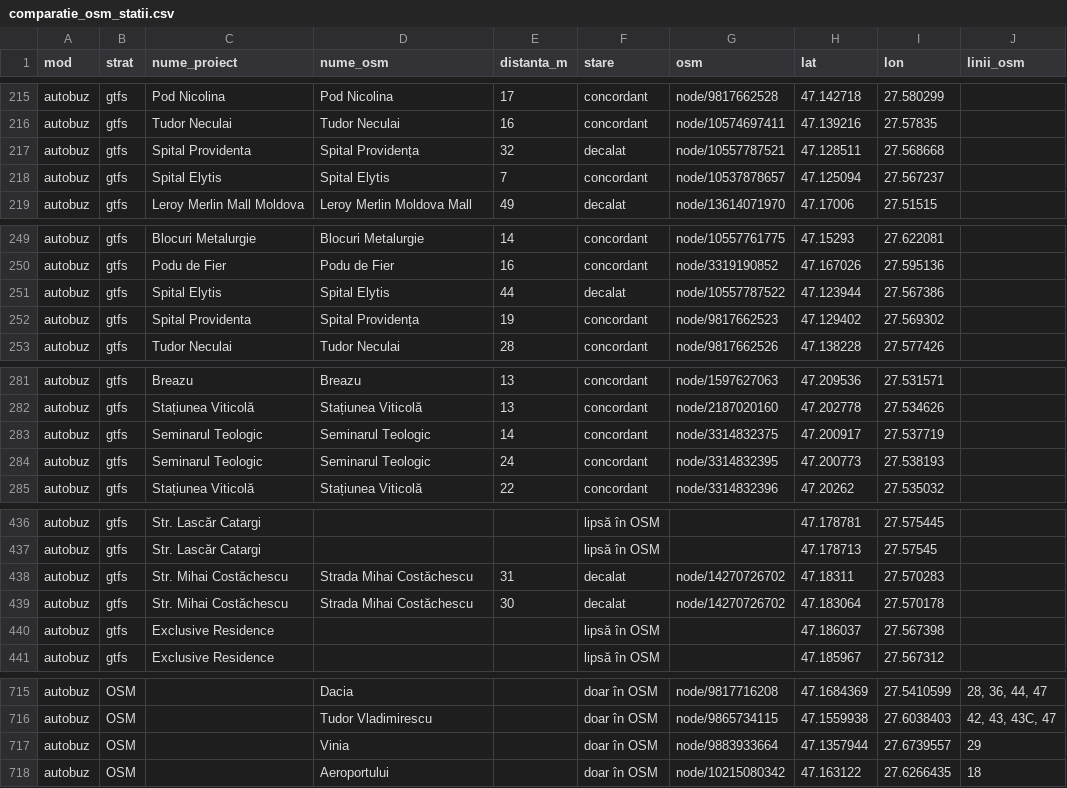
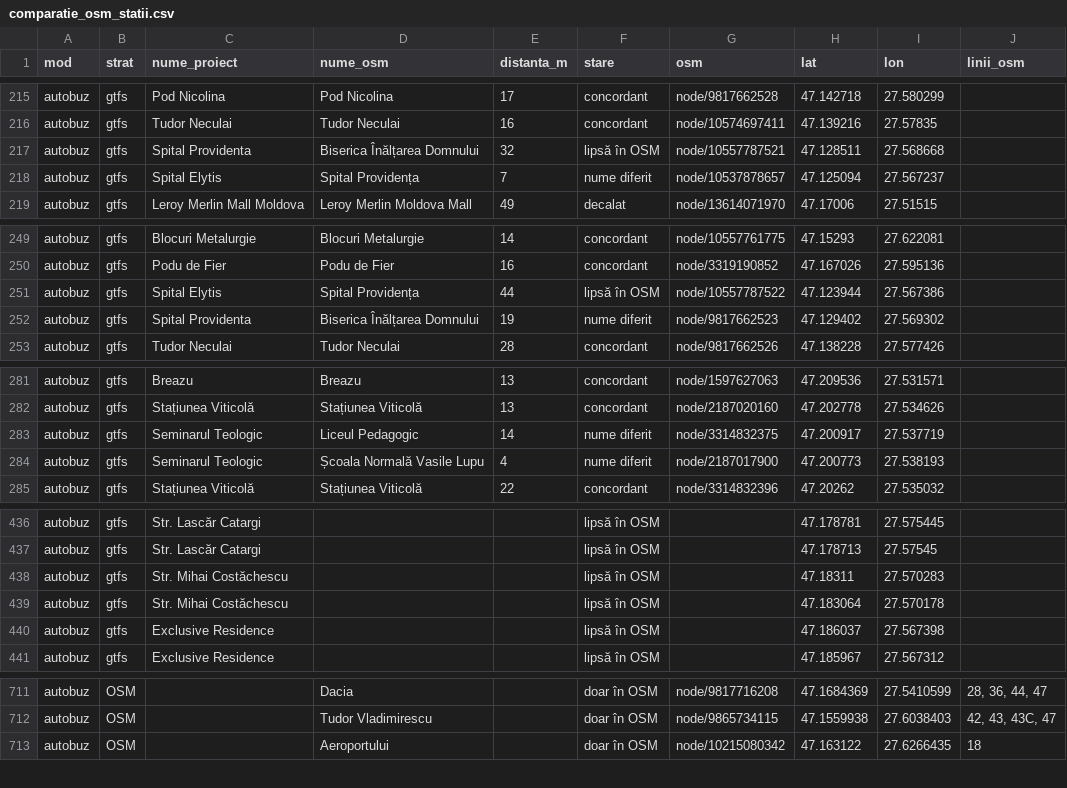
Before and after one commit to coveadrian83/gis, a CSV file: public/data/transport/comparatie_osm_statii.csv, drawn as a sheet; only a part is shown, gaps mark what is left out; the diff covers the shown part only.

```diff
--- a/public/data/transport/comparatie_osm_statii.csv
+++ b/public/data/transport/comparatie_osm_statii.csv
@@ -216,4 +216,4 @@ autobuz,gtfs,Pod Nicolina,Pod Nicolina,17,concordant,node/9817662528,47.142718,2
 autobuz,gtfs,Tudor Neculai,Tudor Neculai,16,concordant,node/10574697411,47.139216,27.57835,
-autobuz,gtfs,Spital Providenta,Spital Providența,32,decalat,node/10557787521,47.128511,27.568668,
-autobuz,gtfs,Spital Elytis,Spital Elytis,7,concordant,node/10537878657,47.125094,27.567237,
+autobuz,gtfs,Spital Providenta,Biserica Înălțarea Domnului,32,lipsă în OSM,node/10557787521,47.128511,27.568668,
+autobuz,gtfs,Spital Elytis,Spital Providența,7,nume diferit,node/10537878657,47.125094,27.567237,
 autobuz,gtfs,Leroy Merlin Mall Moldova,Leroy Merlin Moldova Mall,49,decalat,node/13614071970,47.17006,27.51515,
@@ -250,4 +250,4 @@ autobuz,gtfs,Blocuri Metalurgie,Blocuri Metalurgie,14,concordant,node/1055776177
 autobuz,gtfs,Podu de Fier,Podu de Fier,16,concordant,node/3319190852,47.167026,27.595136,
-autobuz,gtfs,Spital Elytis,Spital Elytis,44,decalat,node/10557787522,47.123944,27.567386,
-autobuz,gtfs,Spital Providenta,Spital Providența,19,concordant,node/9817662523,47.129402,27.569302,
+autobuz,gtfs,Spital Elytis,Spital Providența,44,lipsă în OSM,node/10557787522,47.123944,27.567386,
+autobuz,gtfs,Spital Providenta,Biserica Înălțarea Domnului,19,nume diferit,node/9817662523,47.129402,27.569302,
 autobuz,gtfs,Tudor Neculai,Tudor Neculai,28,concordant,node/9817662526,47.138228,27.577426,
@@ -282,4 +282,4 @@ autobuz,gtfs,Breazu,Breazu,13,concordant,node/1597627063,47.209536,27.531571,
 autobuz,gtfs,Stațiunea Viticolă,Stațiunea Viticolă,13,concordant,node/2187020160,47.202778,27.534626,
-autobuz,gtfs,Seminarul Teologic,Seminarul Teologic,14,concordant,node/3314832375,47.200917,27.537719,
-autobuz,gtfs,Seminarul Teologic,Seminarul Teologic,24,concordant,node/3314832395,47.200773,27.538193,
+autobuz,gtfs,Seminarul Teologic,Liceul Pedagogic,14,nume diferit,node/3314832375,47.200917,27.537719,
+autobuz,gtfs,Seminarul Teologic,Școala Normală Vasile Lupu,4,nume diferit,node/2187017900,47.200773,27.538193,
 autobuz,gtfs,Stațiunea Viticolă,Stațiunea Viticolă,22,concordant,node/3314832396,47.20262,27.535032,
@@ -437,4 +437,4 @@ autobuz,gtfs,Str. Lascăr Catargi,,,lipsă în OSM,,47.178781,27.575445,
 autobuz,gtfs,Str. Lascăr Catargi,,,lipsă în OSM,,47.178713,27.57545,
-autobuz,gtfs,Str. Mihai Costăchescu,Strada Mihai Costăchescu,31,decalat,node/14270726702,47.18311,27.570283,
-autobuz,gtfs,Str. Mihai Costăchescu,Strada Mihai Costăchescu,30,decalat,node/14270726702,47.183064,27.570178,
+autobuz,gtfs,Str. Mihai Costăchescu,,,lipsă în OSM,,47.18311,27.570283,
+autobuz,gtfs,Str. Mihai Costăchescu,,,lipsă în OSM,,47.183064,27.570178,
 autobuz,gtfs,Exclusive Residence,,,lipsă în OSM,,47.186037,27.567398,
@@ -716,3 +712,2 @@ autobuz,OSM,,Dacia,,doar în OSM,node/9817716208,47.1684369,27.5410599,"28, 36,
 autobuz,OSM,,Tudor Vladimirescu,,doar în OSM,node/9865734115,47.1559938,27.6038403,"42, 43, 43C, 47"
-autobuz,OSM,,Vinia,,doar în OSM,node/9883933664,47.1357944,27.6739557,29
 autobuz,OSM,,Aeroportului,,doar în OSM,node/10215080342,47.163122,27.6266435,18
```
Also changed, not shown: 4 removed rows and 60 edited cells elsewhere in this file, public/data/transport/comparatie_osm_linii.csv, public/data/transport/comparatie_osm_probleme.csv, 12 other files.
